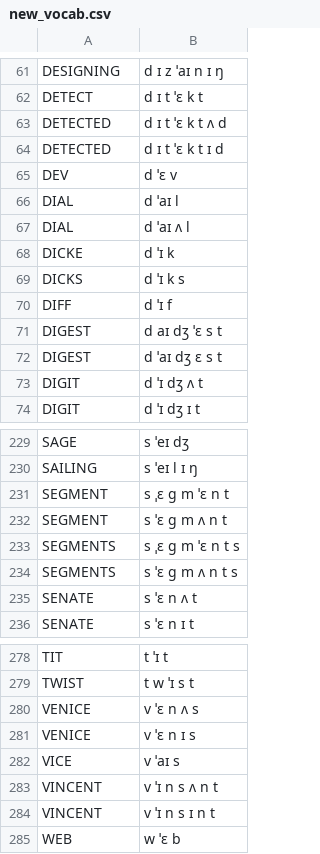
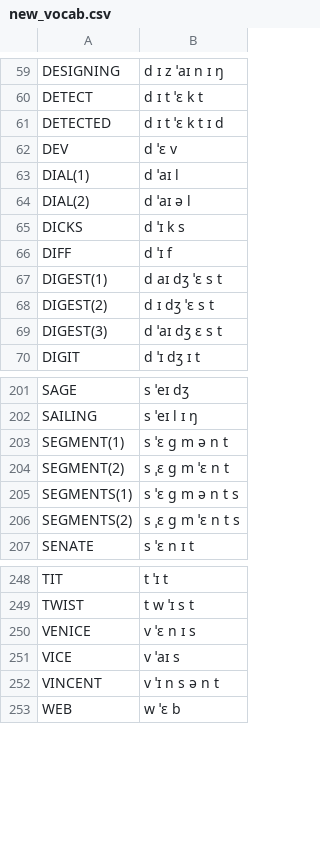
Before and after one commit to JoseLlarena/Britfone, a CSV file: new_vocab.csv, drawn as a sheet; only a part is shown, gaps mark what is left out; the diff covers the shown part only.

```diff
--- a/new_vocab.csv
+++ b/new_vocab.csv
@@ -62,13 +60,11 @@ DESIGNING, d ɪ z ˈaɪ n ɪ ŋ
 DETECT, d ɪ t ˈɛ k t
-DETECTED, d ɪ t ˈɛ k t ʌ d
 DETECTED, d ɪ t ˈɛ k t ɪ d
 DEV, d ˈɛ v
-DIAL, d ˈaɪ l
-DIAL, d ˈaɪ ʌ l
-DICKE, d ˈɪ k
+DIAL(1), d ˈaɪ l
+DIAL(2), d ˈaɪ ə l
 DICKS, d ˈɪ k s
 DIFF, d ˈɪ f
-DIGEST, d aɪ dʒ ˈɛ s t
-DIGEST, d ˈaɪ dʒ ɛ s t
-DIGIT, d ˈɪ dʒ ʌ t
+DIGEST(1), d aɪ dʒ ˈɛ s t
+DIGEST(2), d ɪ dʒ ˈɛ s t
+DIGEST(3), d ˈaɪ dʒ ɛ s t
 DIGIT, d ˈɪ dʒ ɪ t
@@ -230,7 +202,6 @@ SAGE, s ˈeɪ dʒ
 SAILING, s ˈeɪ l ɪ ŋ
-SEGMENT, s ˌɛ g m ˈɛ n t
-SEGMENT, s ˈɛ g m ʌ n t
-SEGMENTS, s ˌɛ g m ˈɛ n t s
-SEGMENTS, s ˈɛ g m ʌ n t s
-SENATE, s ˈɛ n ʌ t
+SEGMENT(1), s ˈɛ g m ə n t
+SEGMENT(2), s ˌɛ g m ˈɛ n t
+SEGMENTS(1), s ˈɛ g m ə n t s
+SEGMENTS(2), s ˌɛ g m ˈɛ n t s
 SENATE, s ˈɛ n ɪ t
@@ -279,7 +249,5 @@ TIT, t ˈɪ t
 TWIST, t w ˈɪ s t
-VENICE, v ˈɛ n ʌ s
 VENICE, v ˈɛ n ɪ s
 VICE, v ˈaɪ s
-VINCENT, v ˈɪ n s ʌ n t
-VINCENT, v ˈɪ n s ɪ n t
+VINCENT, v ˈɪ n s ə n t
 WEB, w ˈɛ b
```
Also changed, not shown: 4 added rows, 31 removed rows and 19 edited cells elsewhere in this file, 2 other files.
